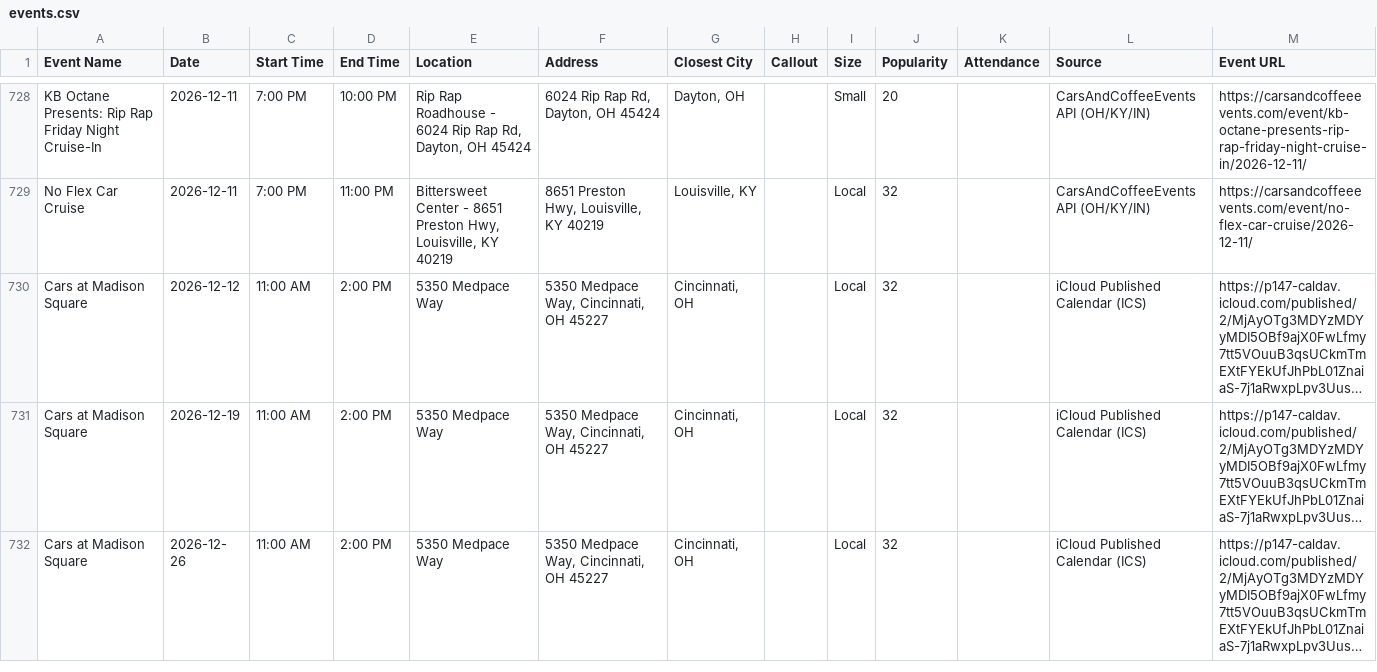
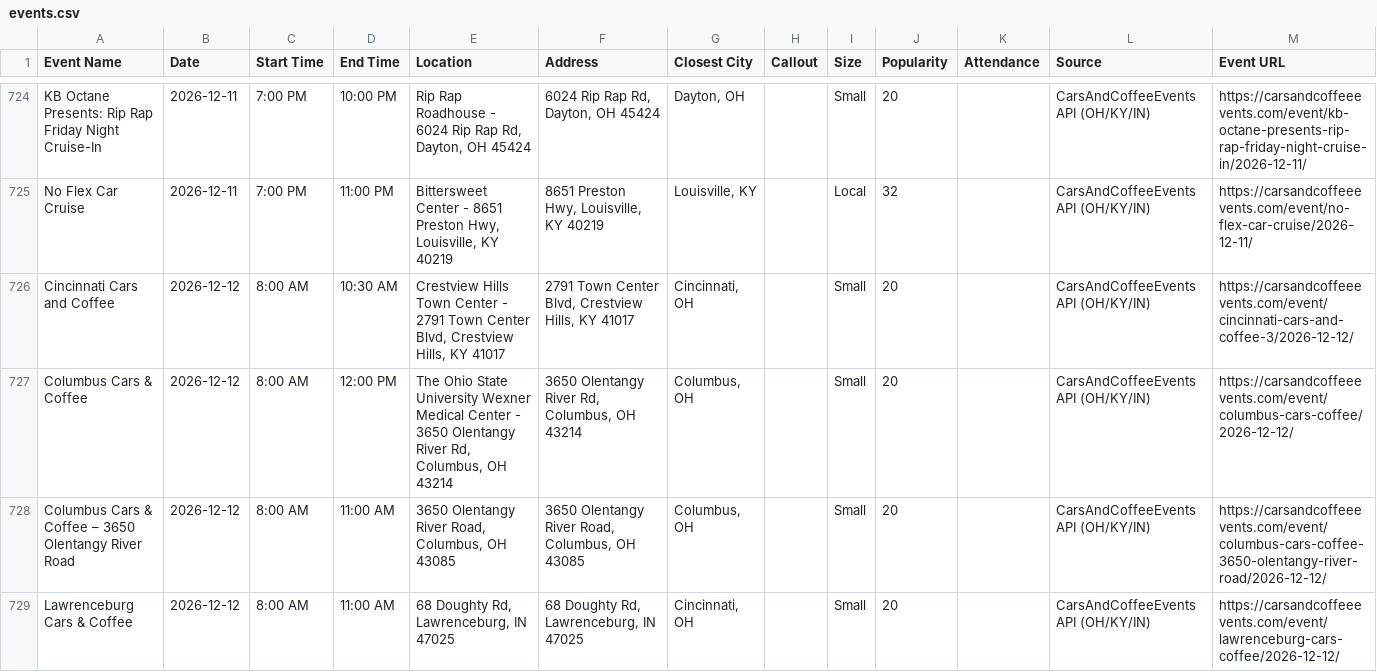
Before and after one commit to themessings/cincy-car-events, a CSV file: data/events.csv, drawn as a sheet; only a part is shown, gaps mark what is left out; the shorter side is filled out with more unchanged rows; long unchanged cells end in …; the diff covers the shown part only; the diff names each change by its address in the sheet, - before the commit and + after, or states it on an @@ line.

Commit message:
Update Cincinnati-area car events

```diff
--- a/data/events.csv
+++ b/data/events.csv
+row 726: Cincinnati Cars and Coffee | 2026-12-12 | 8:00 AM | 10:30 AM | Crestview Hills Town Center - 2791 Town Center Blvd, Crestview Hills, KY 41017 | 2791 Town Center Blvd, Crestview Hills, KY 41017 | Cincinnati, OH |  | Small | 20 |  | CarsAndCoffeeEvents API (OH/KY/IN) | https://carsandcoffeeevents.com/event/cincinnati-cars-and-coffee-3/2026-12-12/
+row 727: Columbus Cars & Coffee | 2026-12-12 | 8:00 AM | 12:00 PM | The Ohio State University Wexner Medical Center - 3650 Olentangy River Rd, Columbus, OH 43214 | 3650 Olentangy River Rd, Columbus, OH 43214 | Columbus, OH |  | Small | 20 |  | CarsAndCoffeeEvents API (OH/KY/IN) | https://carsandcoffeeevents.com/event/columbus-cars-coffee/2026-12-12/
+row 728: Columbus Cars & Coffee – 3650 Olentangy River Road | 2026-12-12 | 8:00 AM | 11:00 AM | 3650 Olentangy River Road, Columbus, OH 43085 | 3650 Olentangy River Road, Columbus, OH 43085 | Columbus, OH |  | Small | 20 |  | CarsAndCoffeeEvents API (OH/KY/IN) | https://carsandcoffeeevents.com/event/columbus-cars-coffee-3650-olentangy-river-road/2026-12-12/
+row 729: Lawrenceburg Cars & Coffee | 2026-12-12 | 8:00 AM | 11:00 AM | 68 Doughty Rd, Lawrenceburg, IN 47025 | 68 Doughty Rd, Lawrenceburg, IN 47025 | Cincinnati, OH |  | Small | 20 |  | CarsAndCoffeeEvents API (OH/KY/IN) | https://carsandcoffeeevents.com/event/lawrenceburg-cars-coffee/2026-12-12/
```
Also changed, not shown: 3 added rows and 4 removed rows elsewhere in this file, 9 other files.
